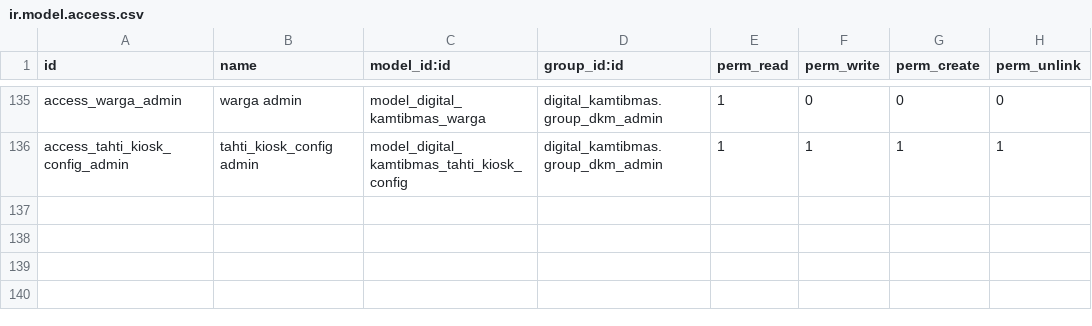
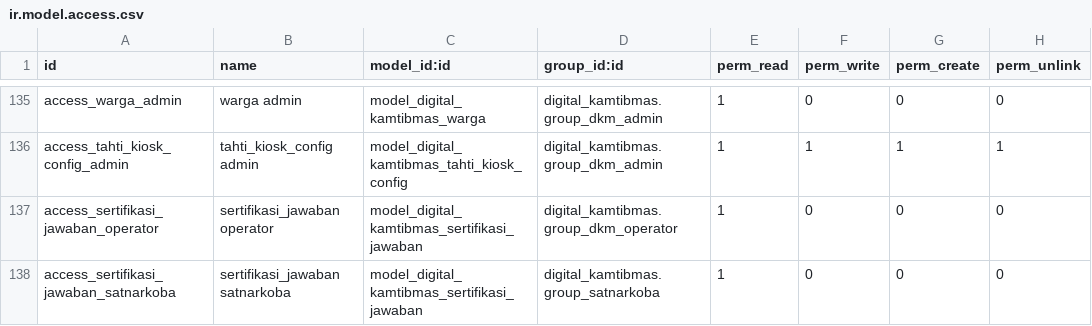
Before and after one commit to rofianto507/digital-kamtibmas, a CSV file: security/ir.model.access.csv, drawn as a sheet; only a part is shown, gaps mark what is left out; the diff names each change by its address in the sheet, - before the commit and + after, or states it on an @@ line.

```diff
--- a/security/ir.model.access.csv
+++ b/security/ir.model.access.csv
+row 137: access_sertifikasi_jawaban_operator | sertifikasi_jawaban operator | model_digital_kamtibmas_sertifikasi_jawaban | digital_kamtibmas.group_dkm_operator | 1 | 0 | 0 | 0
+row 138: access_sertifikasi_jawaban_satnarkoba | sertifikasi_jawaban satnarkoba | model_digital_kamtibmas_sertifikasi_jawaban | digital_kamtibmas.group_satnarkoba | 1 | 0 | 0 | 0
```
Also changed, not shown: 7 other files.
